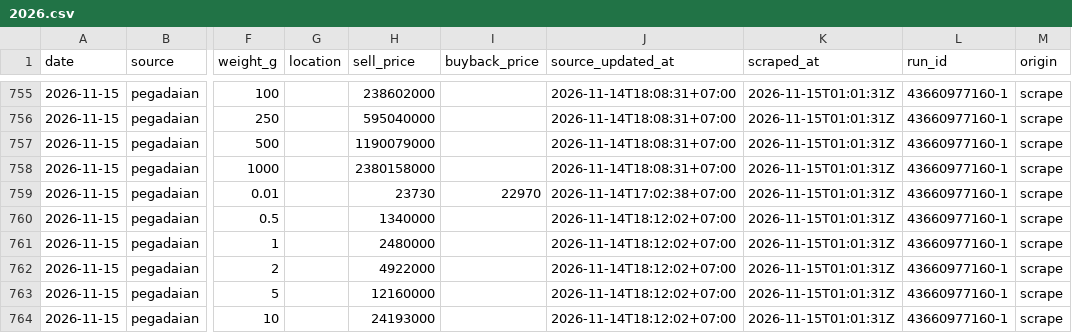
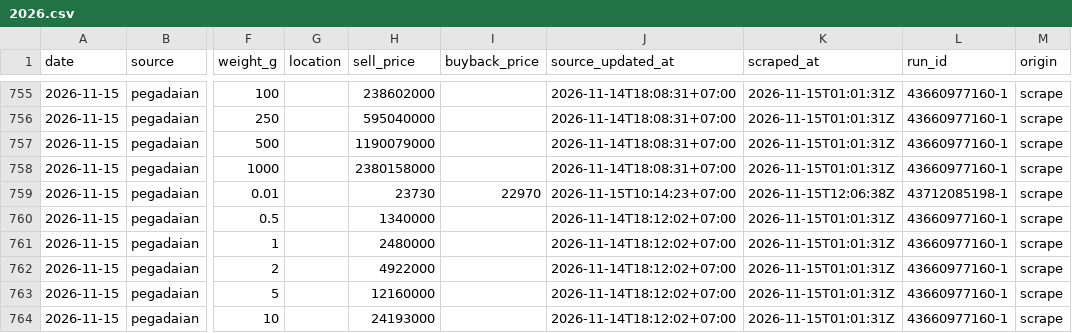
Before and after one commit to hafidznrg/gold-price-tracker, a CSV file: data/prices/pegadaian/2026.csv, drawn as a sheet; only a part is shown, gaps mark what is left out; the diff names each change by its address in the sheet, - before the commit and + after, or states it on an @@ line.

```diff
--- a/data/prices/pegadaian/2026.csv
+++ b/data/prices/pegadaian/2026.csv
-J759 (source_updated_at): 2026-11-14T17:02:38+07:00
+J759 (source_updated_at): 2026-11-15T10:14:23+07:00
-K759 (scraped_at): 2026-11-15T01:01:31Z
+K759 (scraped_at): 2026-11-15T12:06:38Z
-L759 (run_id): 43660977160-1
+L759 (run_id): 43712085198-1
```
Also changed, not shown: 4 other files.
